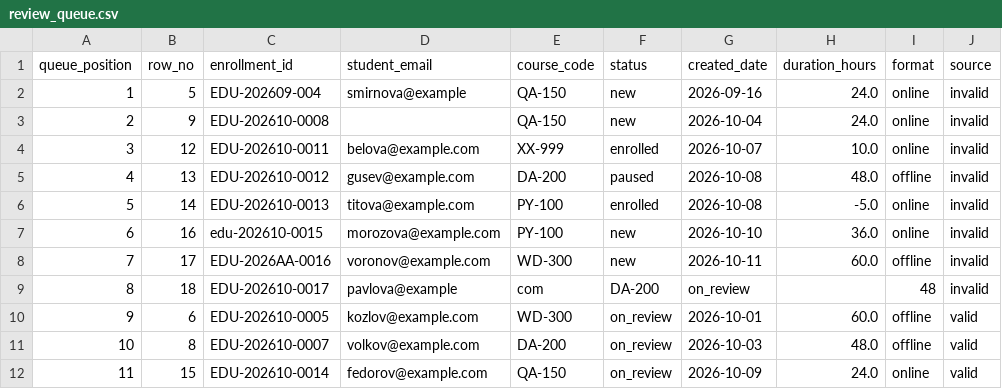
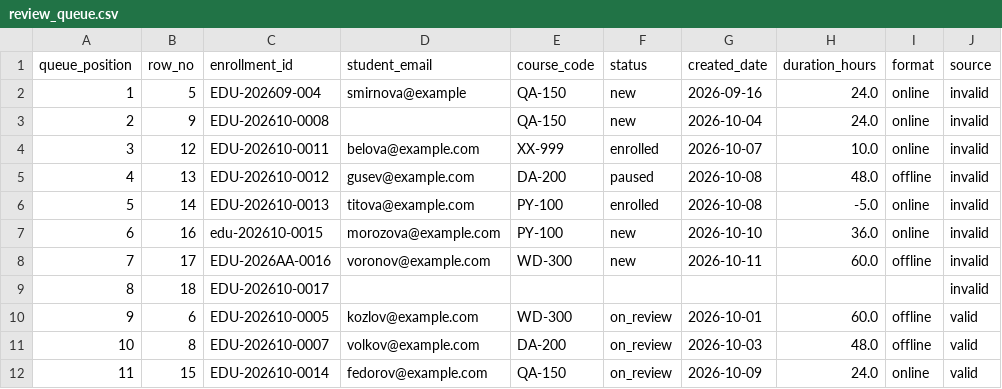
Before and after one commit to IgrokY/Control_task111, a CSV file: edu_pipeline/review_queue.csv, drawn as a sheet; only a part is shown; the diff names each change by its address in the sheet, - before the commit and + after, or states it on an @@ line.

```diff
--- a/edu_pipeline/review_queue.csv
+++ b/edu_pipeline/review_queue.csv
-D9 (student_email): pavlova@example
+D9 (student_email): (empty)
-E9 (course_code): com
+E9 (course_code): (empty)
-F9 (status): DA-200
+F9 (status): (empty)
-G9 (created_date): on_review
+G9 (created_date): (empty)
-I9 (format): 48
+I9 (format): (empty)
```
Also changed, not shown: edu_pipeline/before_after.csv, edu_pipeline/diagnostic_table.csv, 19 other files.
